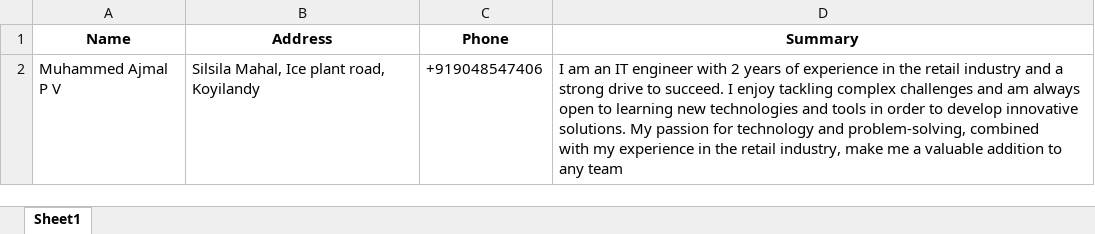
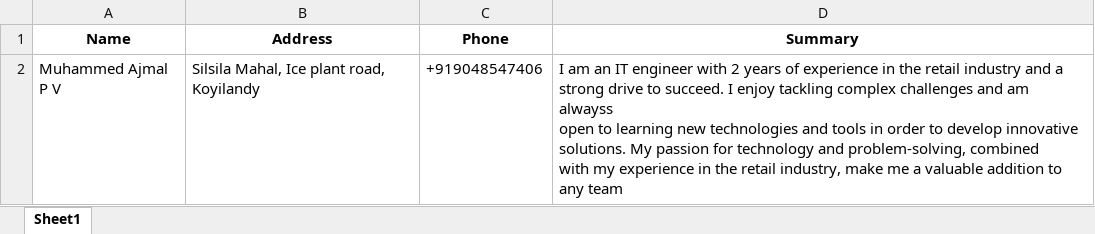
Before and after one commit to pvajmal/chatgpt, an Excel workbook: DataE.xlsx, sheet Sheet1, drawn as a sheet; values as stored, in another font and other column widths than the file's, no borders; ↵ is a line break in a cell; the diff names each change by its address in the sheet, - before the commit and + after, or states it on an @@ line.

Commit message:
first commit

```diff
--- a/DataE.xlsx (sheet Sheet1)
+++ b/DataE.xlsx (sheet Sheet1)
-D2 (Summary): …and am always ↵ open to…
+D2 (Summary): …and am alwayss ↵ open to…
```
